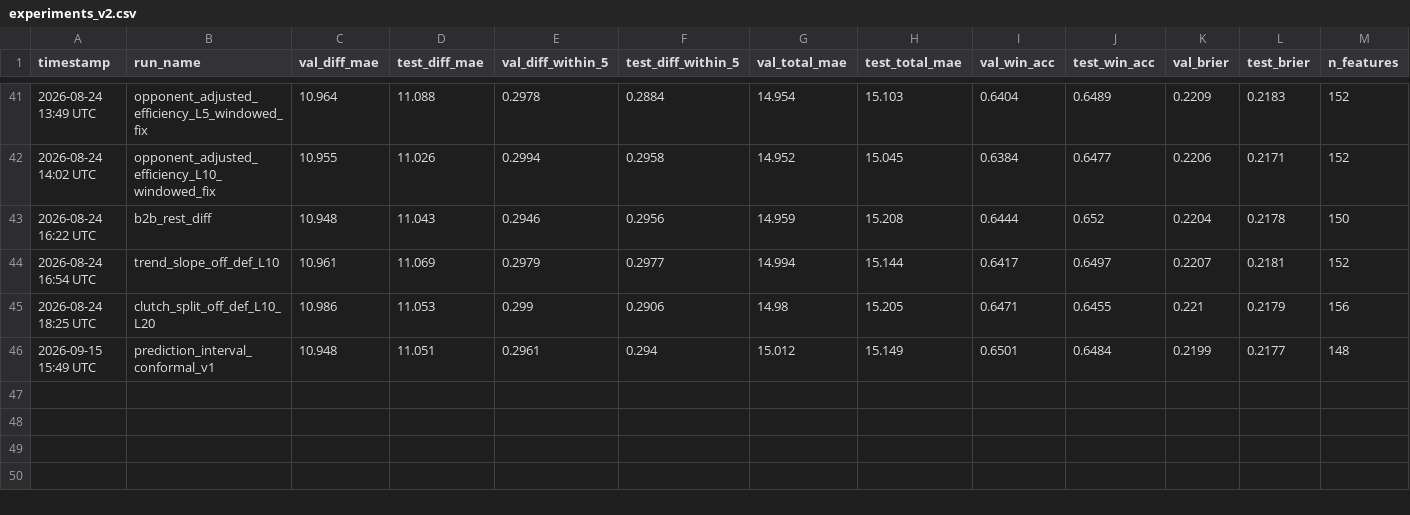
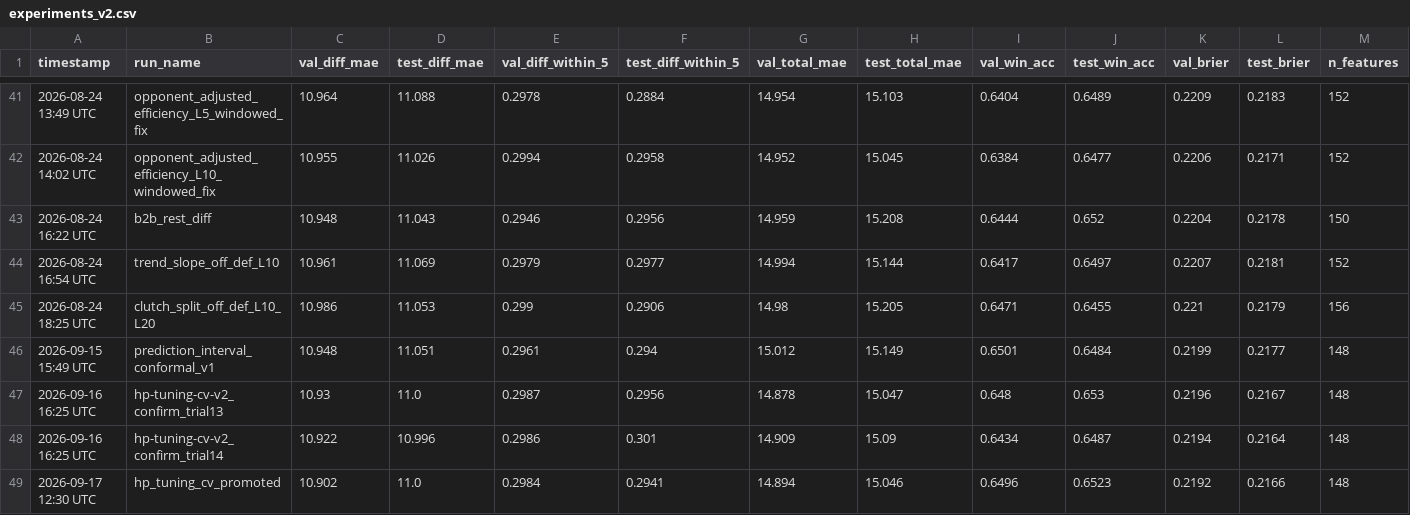
Before and after one commit to omerk1/nba-score-prediction, a CSV file: outputs/experiments_v2.csv, drawn as a sheet; only a part is shown, gaps mark what is left out; rows hold the shown columns only; the diff names each change by its address in the sheet, - before the commit and + after, or states it on an @@ line.

Commit message:
feat: CV-integrated CatBoost hyperparameter tuning, adopt shallow-tree champion (#65)
Fixes ScorePredictor._create_model (src/models/score_predictor.py), which
accepted l2_leaf_reg/min_data_in_leaf into **model_params but never read
them back out -- scripts/tune_model.py's Optuna search could sweep those
two dimensions with zero effect on the actual trained model. That script
is also broken today (imports train_model._naive_baseline_metrics, removed
when the CV harness was built) and predates the CV harness (single-split,
raw diff_mae objective, not the composite score aggregated across folds).

Moves depth/learning_rate/subsample/colsample_bylevel/l2_leaf_reg/
min_data_in_leaf from hardcoded literals in cv_harness.run_split to
config.model.* (new ModelConfig fields, defaults matching the old
literals -- confirmed behavior-preserving via CV smoke test before any
tuning trial ran).

New scripts/tune_model_cv.py supersedes tune_model.py: CV-integrated
Optuna/TPE search (screen on last 3 folds, confirm top candidates on full
5-fold CV, session-logged, resumable via persistent Optuna storage after
an early interruption exposed a params-logging bug and non-resumability,
both fixed). Found depth=2 (much shallower than the untuned depth=6 guess)
beats baseline on val_score_mean in all 5 folds individually -- the second
candidate in this project's CV-protocol history to clear the per-fold
guardrail cleanly. Promoted as the new champion config. See the
hp_tuning_cv decision-log entry, docs/EXPERIMENTS.md.

```diff
--- a/outputs/experiments_v2.csv
+++ b/outputs/experiments_v2.csv
+row 47: 2026-09-16 16:25 UTC | hp-tuning-cv-v2_confirm_trial13 | 10.93 | 11.0 | 0.2987 | 0.2956 | 14.878 | 15.047 | 0.648 | 0.653 | 0.2196 | 0.2167 | 148
+row 48: 2026-09-16 16:25 UTC | hp-tuning-cv-v2_confirm_trial14 | 10.922 | 10.996 | 0.2986 | 0.301 | 14.909 | 15.09 | 0.6434 | 0.6487 | 0.2194 | 0.2164 | 148
+row 49: 2026-09-17 12:30 UTC | hp_tuning_cv_promoted | 10.902 | 11.0 | 0.2984 | 0.2941 | 14.894 | 15.046 | 0.6496 | 0.6523 | 0.2192 | 0.2166 | 148
```
Also changed, not shown: 9 other files.
